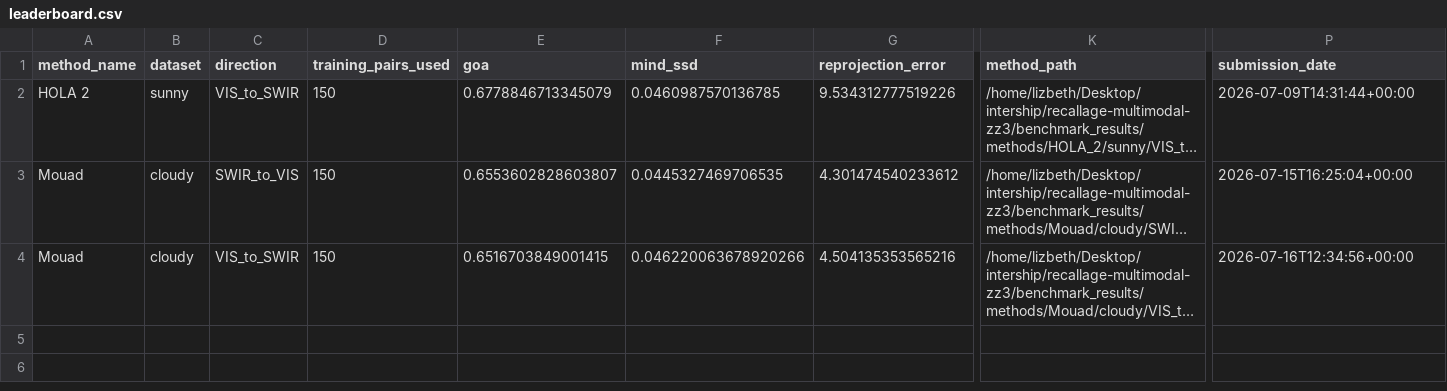
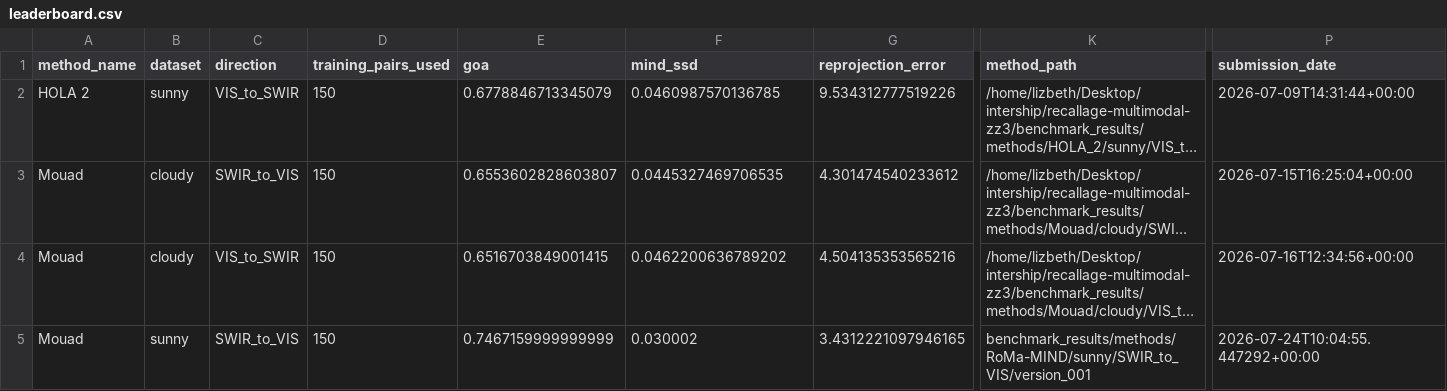
Before and after one commit to lizbethtorresflores/vis-swir-benchmark, a CSV file: benchmark_results/leaderboard.csv, drawn as a sheet; only a part is shown, gaps mark what is left out; long unchanged cells end in …; rows hold the shown columns only; the diff names each change by its address in the sheet, - before the commit and + after, or states it on an @@ line.

Commit message:
Index RoMa-MIND Sunny SWIR-to-VIS

```diff
--- a/benchmark_results/leaderboard.csv
+++ b/benchmark_results/leaderboard.csv
-F4 (mind_ssd): 0.046220063678920266
+F4 (mind_ssd): 0.0462200636789202
+row 5: Mouad | sunny | SWIR_to_VIS | 150 | 0.7467159999999999 | 0.030002 | 3.4312221097946165 | benchmark_results/methods/RoMa-MIND/sunny/SWIR_to_VIS/version_001 | 2026-07-24T10:04:55.447292+00:00
```
Also changed, not shown: 1 other file.
